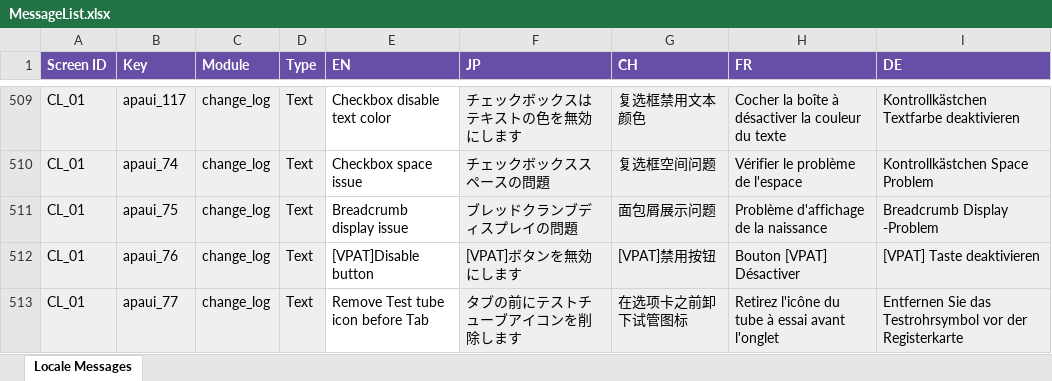
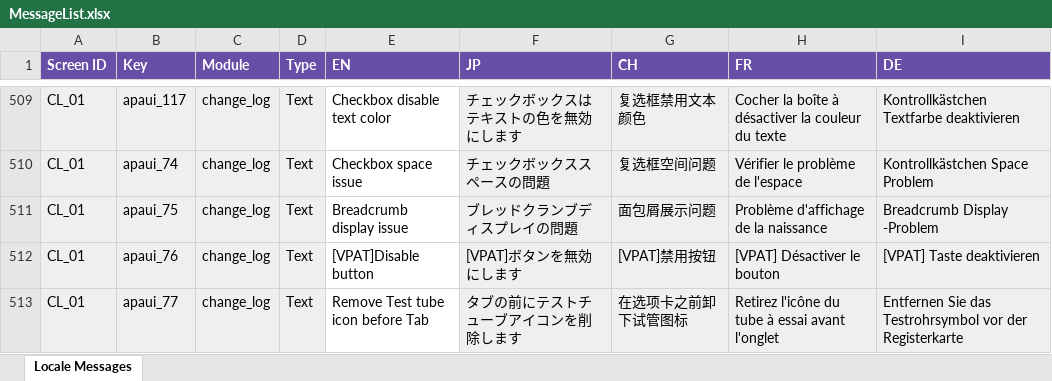
Before and after one commit to thuandv1/Allure-UI, an Excel workbook: MessageList.xlsx, sheet Locale Messages, drawn as a sheet; only a part is shown, gaps mark what is left out; values as stored, in another font and other column widths than the file's, no borders; charts and pictures not drawn; the diff covers the shown part only; the diff names each change by its address in the sheet, - before the commit and + after, or states it on an @@ line.

```diff
--- a/MessageList.xlsx (sheet Locale Messages)
+++ b/MessageList.xlsx (sheet Locale Messages)
-H512 (FR): Bouton [VPAT] Désactiver
+H512 (FR): [VPAT] Désactiver le bouton
```
Also changed, not shown: 12 edited cells elsewhere in this sheet, 6 other files.
